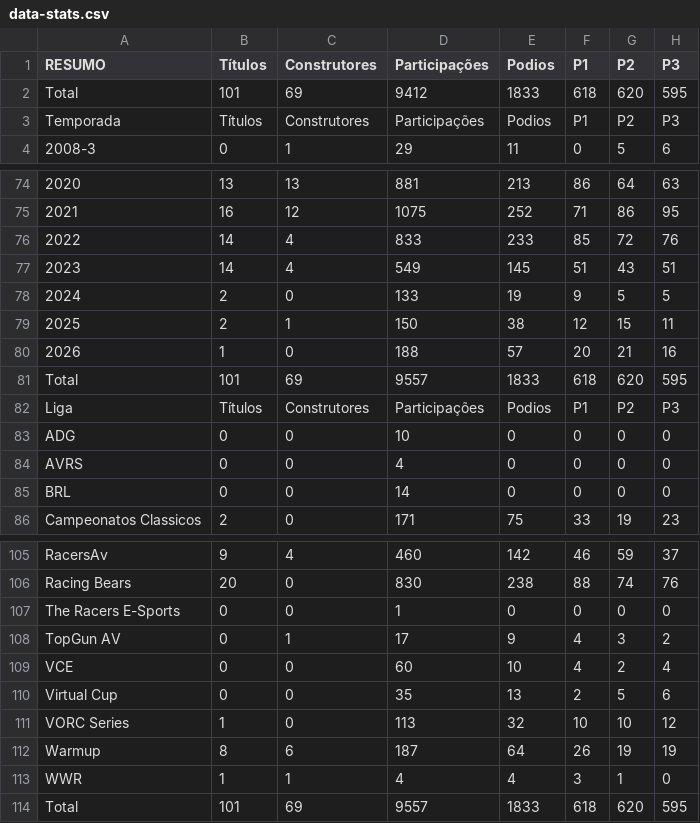
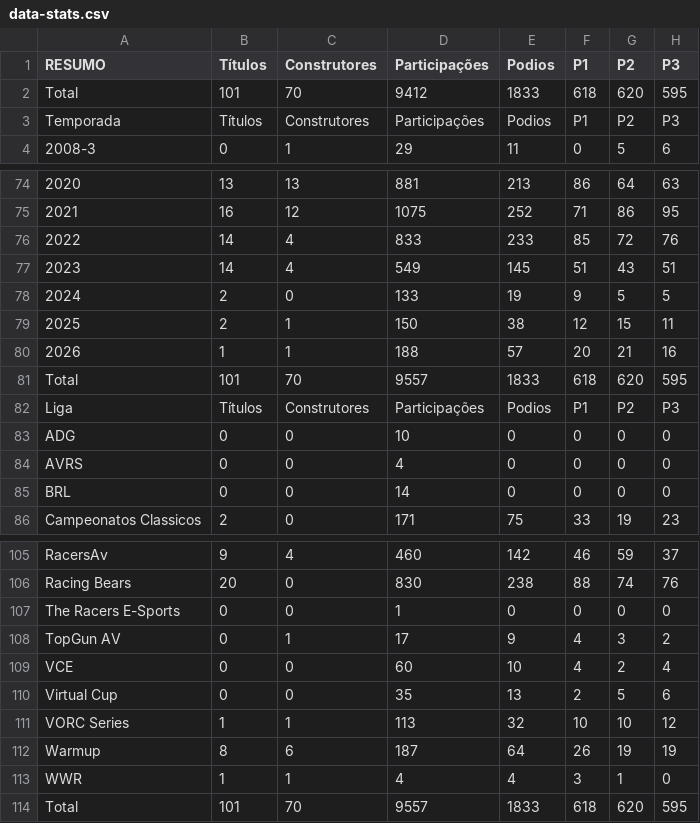
Before and after one commit to grip-racing/grip-racing, a CSV file: data/data-stats.csv, drawn as a sheet; only a part is shown, gaps mark what is left out; the diff names each change by its address in the sheet, - before the commit and + after, or states it on an @@ line.

```diff
--- a/data/data-stats.csv
+++ b/data/data-stats.csv
-C2 (Construtores): 69
+C2 (Construtores): 70
-C80 (Construtores): 0
+C80 (Construtores): 1
-C81 (Construtores): 69
+C81 (Construtores): 70
-C111 (Construtores): 0
+C111 (Construtores): 1
-C114 (Construtores): 69
+C114 (Construtores): 70
```
Also changed, not shown: data/data-pilotos.csv, 4 other files.
